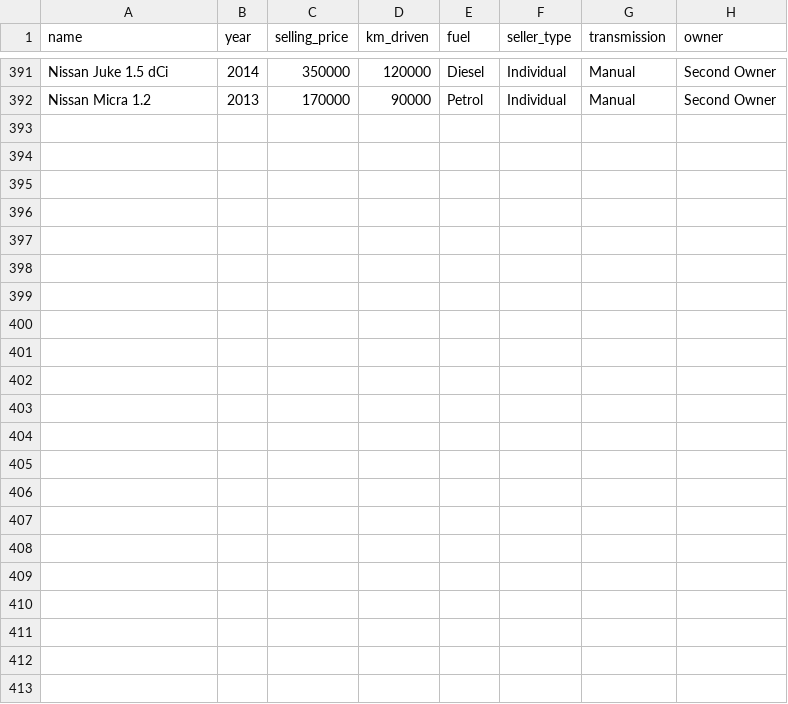
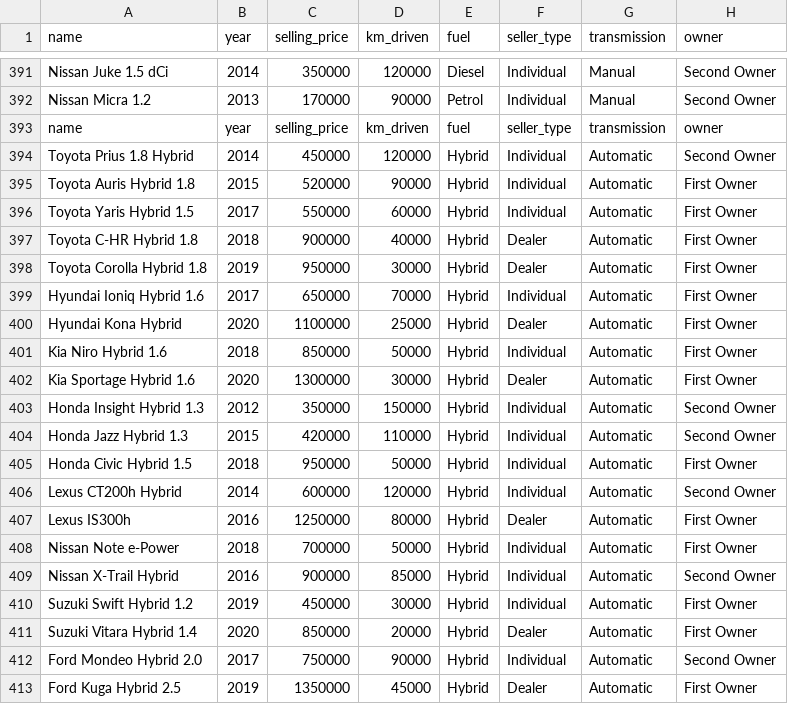
Before and after one commit to 15cristi/sisteme_de_recomandare_laborator, a CSV file: car_data.csv, drawn as a sheet; only a part is shown, gaps mark what is left out; the diff names each change by its address in the sheet, - before the commit and + after, or states it on an @@ line.

```diff
--- a/car_data.csv
+++ b/car_data.csv
+row 393: name | year | selling_price | km_driven | fuel | seller_type | transmission | owner
+row 394: Toyota Prius 1.8 Hybrid | 2014 | 450000 | 120000 | Hybrid | Individual | Automatic | Second Owner
+row 395: Toyota Auris Hybrid 1.8 | 2015 | 520000 | 90000 | Hybrid | Individual | Automatic | First Owner
+row 396: Toyota Yaris Hybrid 1.5 | 2017 | 550000 | 60000 | Hybrid | Individual | Automatic | First Owner
+row 397: Toyota C-HR Hybrid 1.8 | 2018 | 900000 | 40000 | Hybrid | Dealer | Automatic | First Owner
+row 398: Toyota Corolla Hybrid 1.8 | 2019 | 950000 | 30000 | Hybrid | Dealer | Automatic | First Owner
+row 399: Hyundai Ioniq Hybrid 1.6 | 2017 | 650000 | 70000 | Hybrid | Individual | Automatic | First Owner
+row 400: Hyundai Kona Hybrid | 2020 | 1100000 | 25000 | Hybrid | Dealer | Automatic | First Owner
+row 401: Kia Niro Hybrid 1.6 | 2018 | 850000 | 50000 | Hybrid | Individual | Automatic | First Owner
+row 402: Kia Sportage Hybrid 1.6 | 2020 | 1300000 | 30000 | Hybrid | Dealer | Automatic | First Owner
+row 403: Honda Insight Hybrid 1.3 | 2012 | 350000 | 150000 | Hybrid | Individual | Automatic | Second Owner
+row 404: Honda Jazz Hybrid 1.3 | 2015 | 420000 | 110000 | Hybrid | Individual | Automatic | Second Owner
+row 405: Honda Civic Hybrid 1.5 | 2018 | 950000 | 50000 | Hybrid | Individual | Automatic | First Owner
+row 406: Lexus CT200h Hybrid | 2014 | 600000 | 120000 | Hybrid | Individual | Automatic | Second Owner
+row 407: Lexus IS300h | 2016 | 1250000 | 80000 | Hybrid | Dealer | Automatic | First Owner
+row 408: Nissan Note e-Power | 2018 | 700000 | 50000 | Hybrid | Individual | Automatic | First Owner
+row 409: Nissan X-Trail Hybrid | 2016 | 900000 | 85000 | Hybrid | Individual | Automatic | Second Owner
+row 410: Suzuki Swift Hybrid 1.2 | 2019 | 450000 | 30000 | Hybrid | Individual | Automatic | First Owner
+row 411: Suzuki Vitara Hybrid 1.4 | 2020 | 850000 | 20000 | Hybrid | Dealer | Automatic | First Owner
+row 412: Ford Mondeo Hybrid 2.0 | 2017 | 750000 | 90000 | Hybrid | Individual | Automatic | Second Owner
+row 413: Ford Kuga Hybrid 2.5 | 2019 | 1350000 | 45000 | Hybrid | Dealer | Automatic | First Owner
```
Also changed, not shown: 4 other files.
